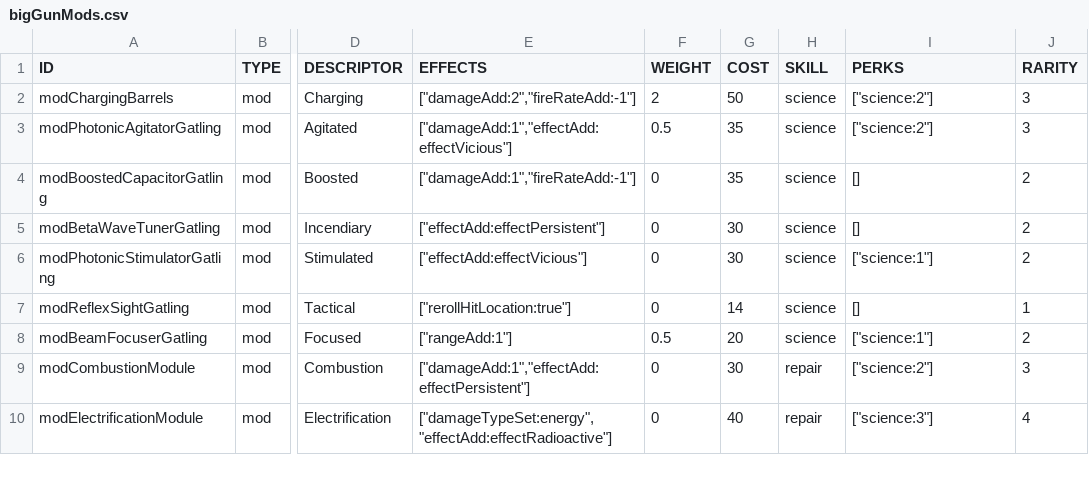
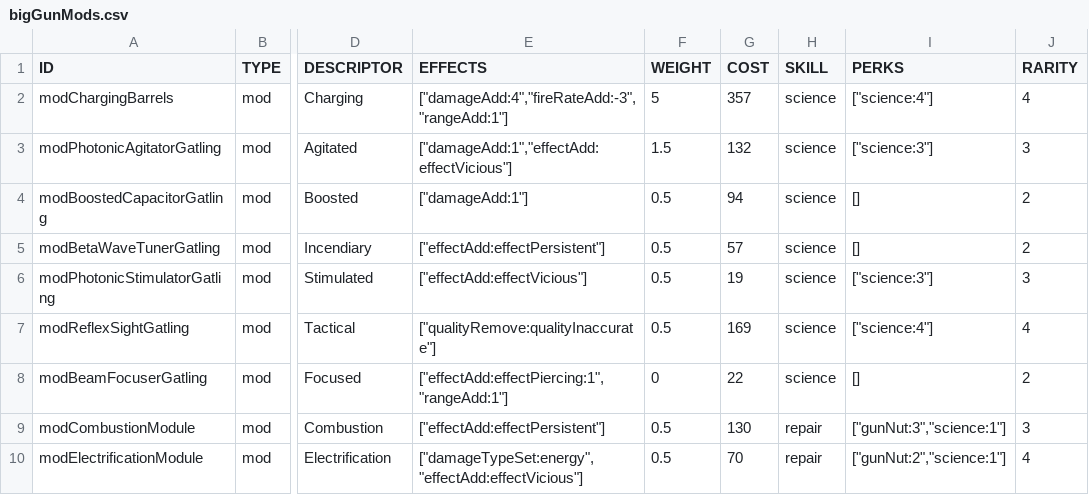
Before and after one commit to vittoema96/vittoema96.github.io, a CSV file: public/data/mods/bigGunMods.csv, drawn as a sheet; only a part is shown, gaps mark what is left out; the diff covers the shown part only; the diff names each change by its address in the sheet, - before the commit and + after, or states it on an @@ line.

```diff
--- a/public/data/mods/bigGunMods.csv
+++ b/public/data/mods/bigGunMods.csv
-E2 (EFFECTS): ["damageAdd:2","fireRateAdd:-1"]
+E2 (EFFECTS): ["damageAdd:4","fireRateAdd:-3","rangeAdd:1"]
-F2 (WEIGHT): 2
+F2 (WEIGHT): 5
-G2 (COST): 50
+G2 (COST): 357
-I2 (PERKS): ["science:2"]
+I2 (PERKS): ["science:4"]
-J2 (RARITY): 3
+J2 (RARITY): 4
-F3 (WEIGHT): 0.5
+F3 (WEIGHT): 1.5
-G3 (COST): 35
+G3 (COST): 132
-I3 (PERKS): ["science:2"]
+I3 (PERKS): ["science:3"]
-E4 (EFFECTS): ["damageAdd:1","fireRateAdd:-1"]
+E4 (EFFECTS): ["damageAdd:1"]
-F4:F7 (WEIGHT): 0
+F4:F7 (WEIGHT): 0.5
-G4 (COST): 35
+G4 (COST): 94
-G5 (COST): 30
+G5 (COST): 57
-G6 (COST): 30
+G6 (COST): 19
-I6 (PERKS): ["science:1"]
+I6 (PERKS): ["science:3"]
-J6 (RARITY): 2
+J6 (RARITY): 3
-E7 (EFFECTS): ["rerollHitLocation:true"]
+E7 (EFFECTS): ["qualityRemove:qualityInaccurate"]
-G7 (COST): 14
+G7 (COST): 169
-I7 (PERKS): []
+I7 (PERKS): ["science:4"]
-J7 (RARITY): 1
+J7 (RARITY): 4
-E8 (EFFECTS): ["rangeAdd:1"]
+E8 (EFFECTS): ["effectAdd:effectPiercing:1","rangeAdd:1"]
-F8 (WEIGHT): 0.5
+F8 (WEIGHT): 0
-G8 (COST): 20
+G8 (COST): 22
-I8 (PERKS): ["science:1"]
+I8 (PERKS): []
-E9 (EFFECTS): ["damageAdd:1","effectAdd:effectPersistent"]
+E9 (EFFECTS): ["effectAdd:effectPersistent"]
-F9:F10 (WEIGHT): 0
+F9:F10 (WEIGHT): 0.5
-G9 (COST): 30
+G9 (COST): 130
-I9 (PERKS): ["science:2"]
+I9 (PERKS): ["gunNut:3","science:1"]
-E10 (EFFECTS): ["damageTypeSet:energy","effectAdd:effectRadioactive"]
+E10 (EFFECTS): ["damageTypeSet:energy","effectAdd:effectVicious"]
-G10 (COST): 40
+G10 (COST): 70
-I10 (PERKS): ["science:3"]
+I10 (PERKS): ["gunNut:2","science:1"]
```
Also changed, not shown: 46 edited cells elsewhere in this file, public/data/mods/meleeWeaponMods.csv, public/data/mods/smallGunMods.csv, 5 other files.
